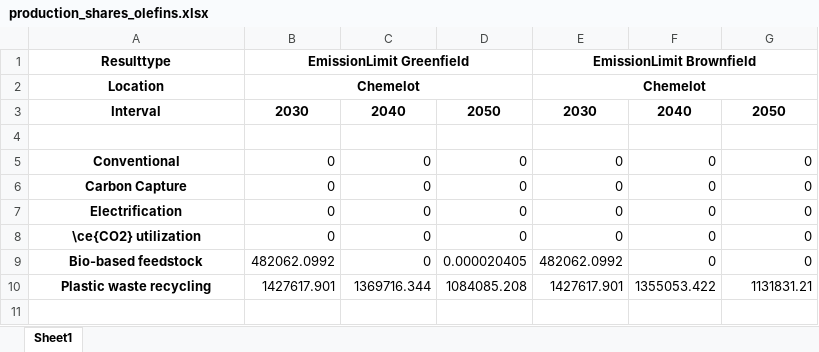
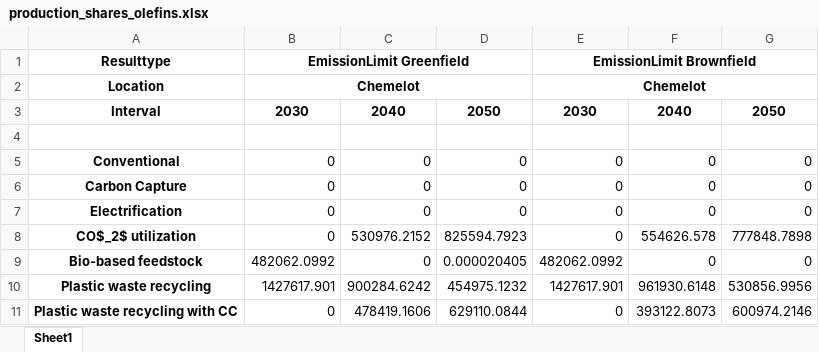
Before and after one commit to Jammeh01/AdOpT-NET0_Bakary, an Excel workbook: Plotting/production_shares_olefins.xlsx, sheet Sheet1, drawn as a sheet; values as stored, in another font and other column widths than the file's, no borders; removed rows and columns are numbered as before the commit, all else as after; the diff names each change by its address in the sheet, - before the commit and + after, or states it on an @@ line.

Commit message:
production shares plots

```diff
--- a/Plotting/production_shares_olefins.xlsx (sheet Sheet1)
+++ b/Plotting/production_shares_olefins.xlsx (sheet Sheet1)
-row 8: \ce{CO2} utilization | 0 | 0 | 0 | 0 | 0 | 0
+row 8: CO$_2$ utilization | 0 | 530976.2152 | 825594.7923 | 0 | 554626.578 | 777848.7898
-C10: 1369716.344
+C10: 900284.6242
-D10: 1084085.208
+D10: 454975.1232
-F10: 1355053.422
+F10: 961930.6148
-G10: 1131831.21
+G10: 530856.9956
+row 11: Plastic waste recycling with CC | 0 | 478419.1606 | 629110.0844 | 0 | 393122.8073 | 600974.2146
```
Also changed, not shown: Plotting/production_shares_ammonia.xlsx, 1 other file.
